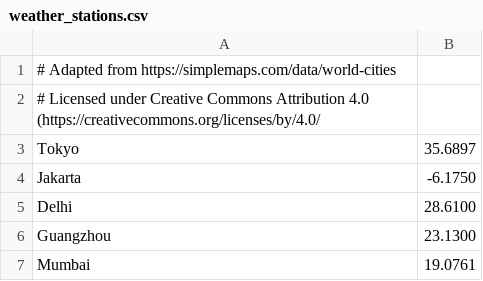
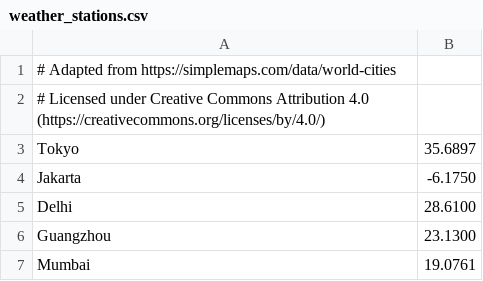
Before and after one commit to gunnarmorling/1brc, a CSV file: data/weather_stations.csv, drawn as a sheet; only a part is shown.

Commit message:
Adding missing ")"

```diff
--- a/data/weather_stations.csv
+++ b/data/weather_stations.csv
@@ -1,3 +1,3 @@
 # Adapted from https://simplemaps.com/data/world-cities
-# Licensed under Creative Commons Attribution 4.0 (https://creativecommons.org/licenses/by/4.0/
+# Licensed under Creative Commons Attribution 4.0 (https://creativecommons.org/licenses/by/4.0/)
 Tokyo;35.6897
```
